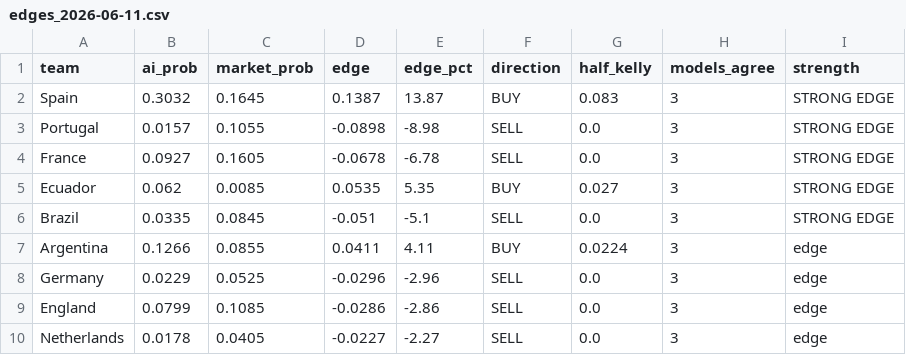
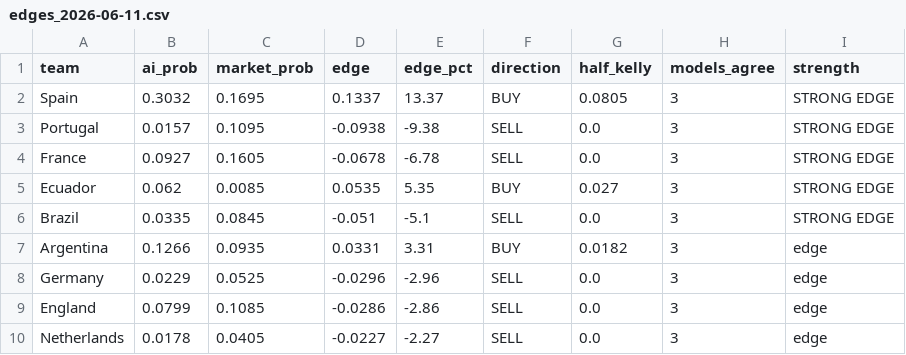
Before and after one commit to YSKM523/worldcup-oracle, a CSV file: results/edges/edges_2026-06-11.csv, drawn as a sheet.

```diff
--- a/results/edges/edges_2026-06-11.csv
+++ b/results/edges/edges_2026-06-11.csv
@@ -1,4 +1,4 @@
 team,ai_prob,market_prob,edge,edge_pct,direction,half_kelly,models_agree,strength
-Spain,0.3032,0.1645,0.1387,13.87,BUY,0.083,3,STRONG EDGE
-Portugal,0.0157,0.1055,-0.0898,-8.98,SELL,0.0,3,STRONG EDGE
+Spain,0.3032,0.1695,0.1337,13.37,BUY,0.0805,3,STRONG EDGE
+Portugal,0.0157,0.1095,-0.0938,-9.38,SELL,0.0,3,STRONG EDGE
 France,0.0927,0.1605,-0.0678,-6.78,SELL,0.0,3,STRONG EDGE
@@ -6,3 +6,3 @@ Ecuador,0.062,0.0085,0.0535,5.35,BUY,0.027,3,STRONG EDGE
 Brazil,0.0335,0.0845,-0.051,-5.1,SELL,0.0,3,STRONG EDGE
-Argentina,0.1266,0.0855,0.0411,4.11,BUY,0.0224,3,edge
+Argentina,0.1266,0.0935,0.0331,3.31,BUY,0.0182,3,edge
 Germany,0.0229,0.0525,-0.0296,-2.96,SELL,0.0,3,edge
```
Also changed, not shown: results/evaluations/backtest_all.csv, results/predictions/match_predictions.csv, 7 other files.
